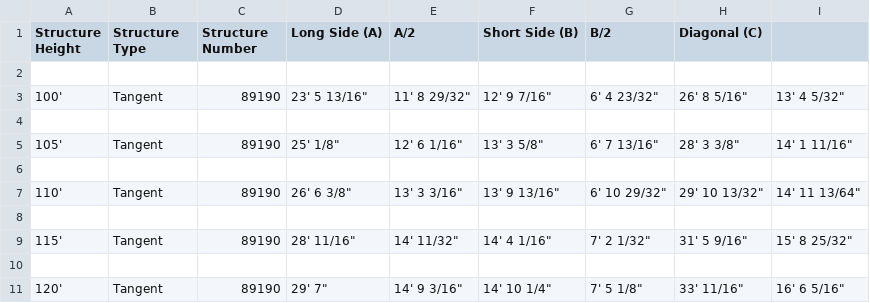
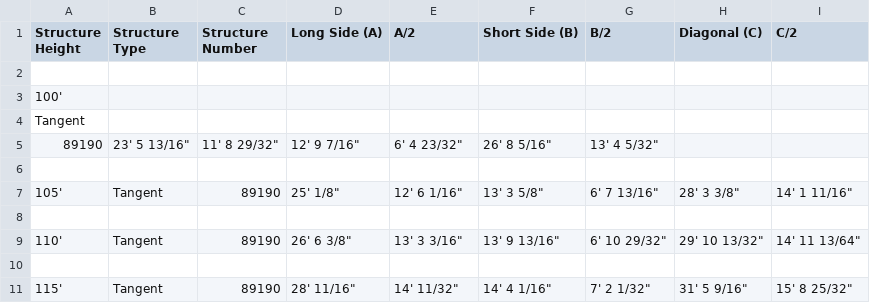
Before and after one commit to nsheler1/stub-reference-data, a CSV file: Stub Setting Dimension - 89190 - Tangent.csv, drawn as a sheet; only a part is shown; the shorter side is filled out with more unchanged rows.

Commit message:
Update Stub Setting Dimension - 89190 - Tangent.csv

```diff
--- a/Stub Setting Dimension - 89190 - Tangent.csv
+++ b/Stub Setting Dimension - 89190 - Tangent.csv
@@ -1,4 +1,6 @@
-Structure Height,Structure Type,Structure Number,Long Side (A),A/2,Short Side (B),B/2,Diagonal (C),
+Structure Height,Structure Type,Structure Number,Long Side (A),A/2,Short Side (B),B/2,Diagonal (C),C/2
 
-100',Tangent,89190,"23' 5 13/16""","11' 8 29/32""","12' 9 7/16""","6' 4 23/32""","26' 8 5/16""","13' 4 5/32"""
+100',
+Tangent,
+89190,"23' 5 13/16""","11' 8 29/32""","12' 9 7/16""","6' 4 23/32""","26' 8 5/16""","13' 4 5/32"""
 
```
